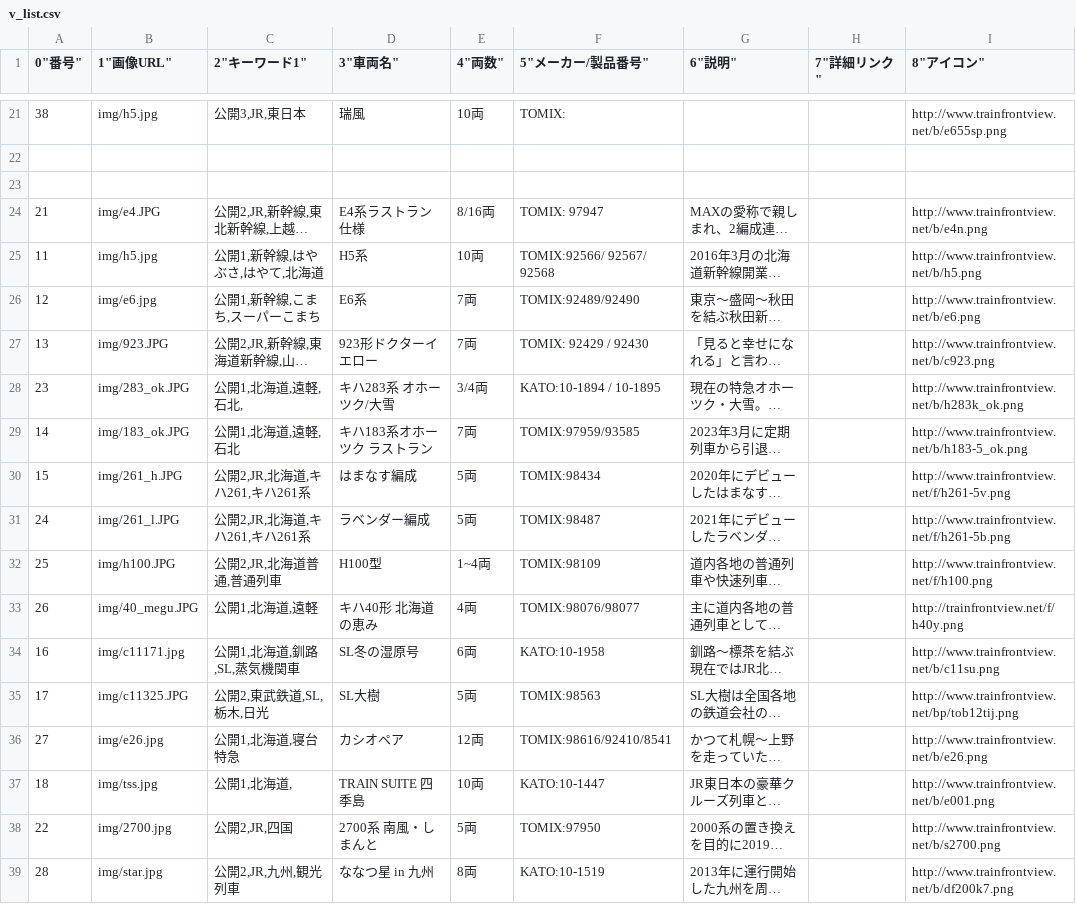
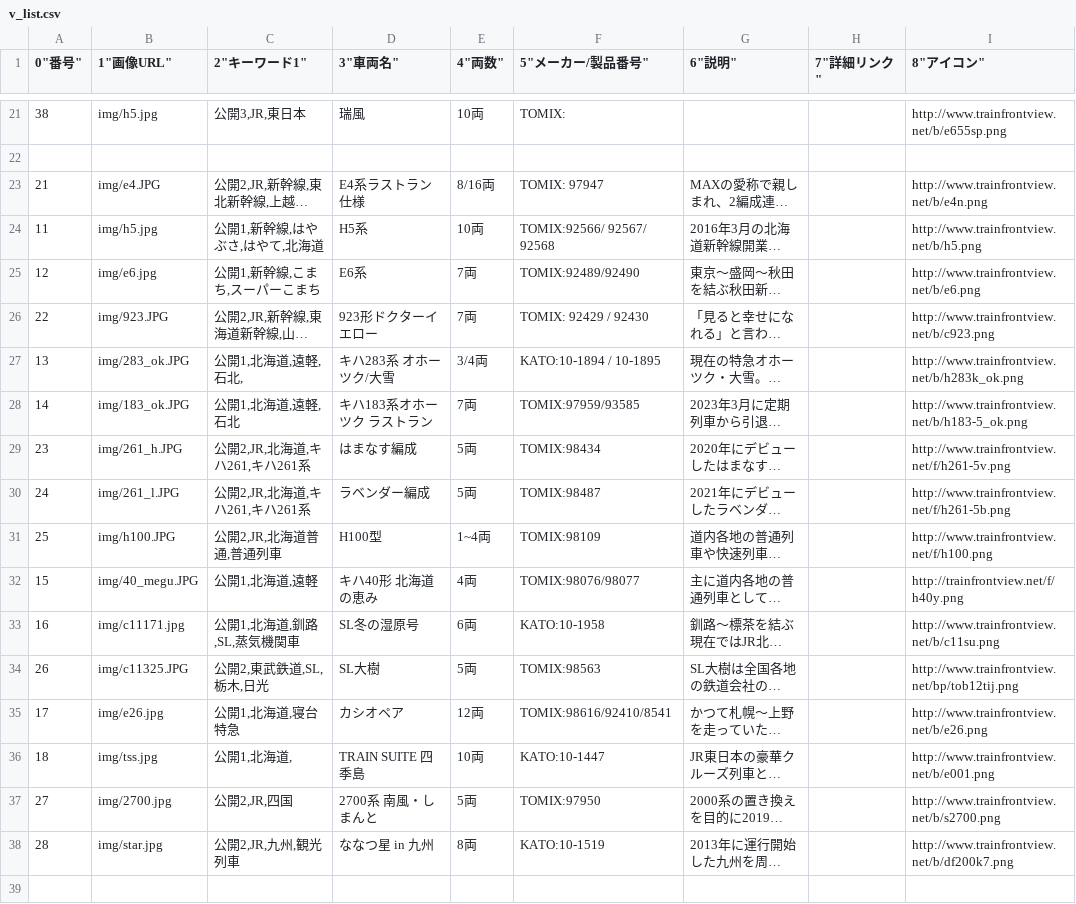
Before and after one commit to Okhotsk-hr/engarurailclub_event202603, a CSV file: vehicles/v_list.csv, drawn as a sheet; only a part is shown, gaps mark what is left out; long unchanged cells end in …; removed rows and columns are numbered as before the commit, all else as after; the diff names each change by its address in the sheet, - before the commit and + after, or states it on an @@ line.

```diff
--- a/vehicles/v_list.csv
+++ b/vehicles/v_list.csv
-row 23: (empty)
-A26 (0"番号"): 13
+A26 (0"番号"): 22
-A27 (0"番号"): 23
+A27 (0"番号"): 13
-A29 (0"番号"): 15
+A29 (0"番号"): 23
-A32 (0"番号"): 26
+A32 (0"番号"): 15
-A34 (0"番号"): 17
+A34 (0"番号"): 26
-A35 (0"番号"): 27
+A35 (0"番号"): 17
-A37 (0"番号"): 22
+A37 (0"番号"): 27
```
Also changed, not shown: 1 other file.
